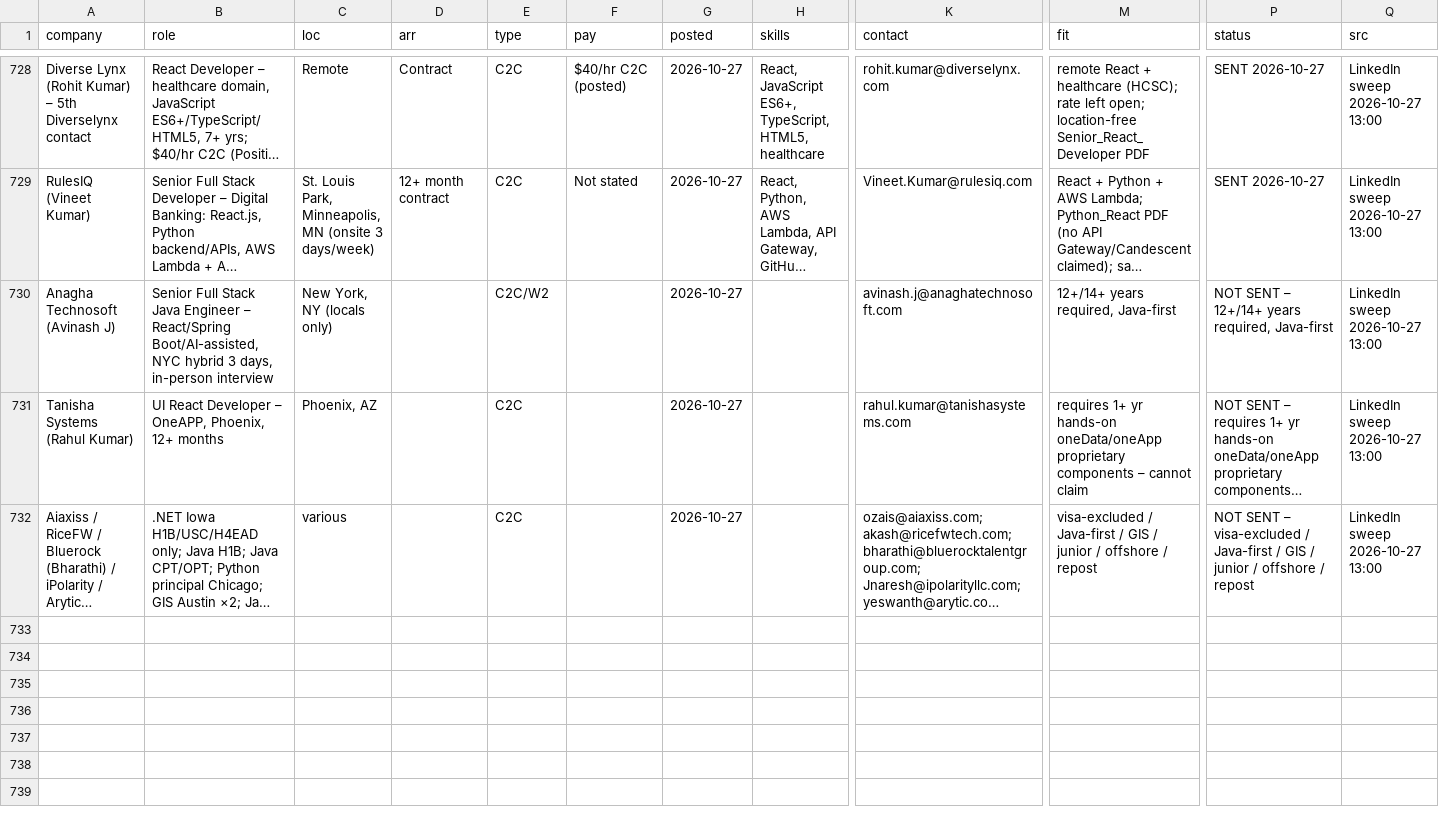
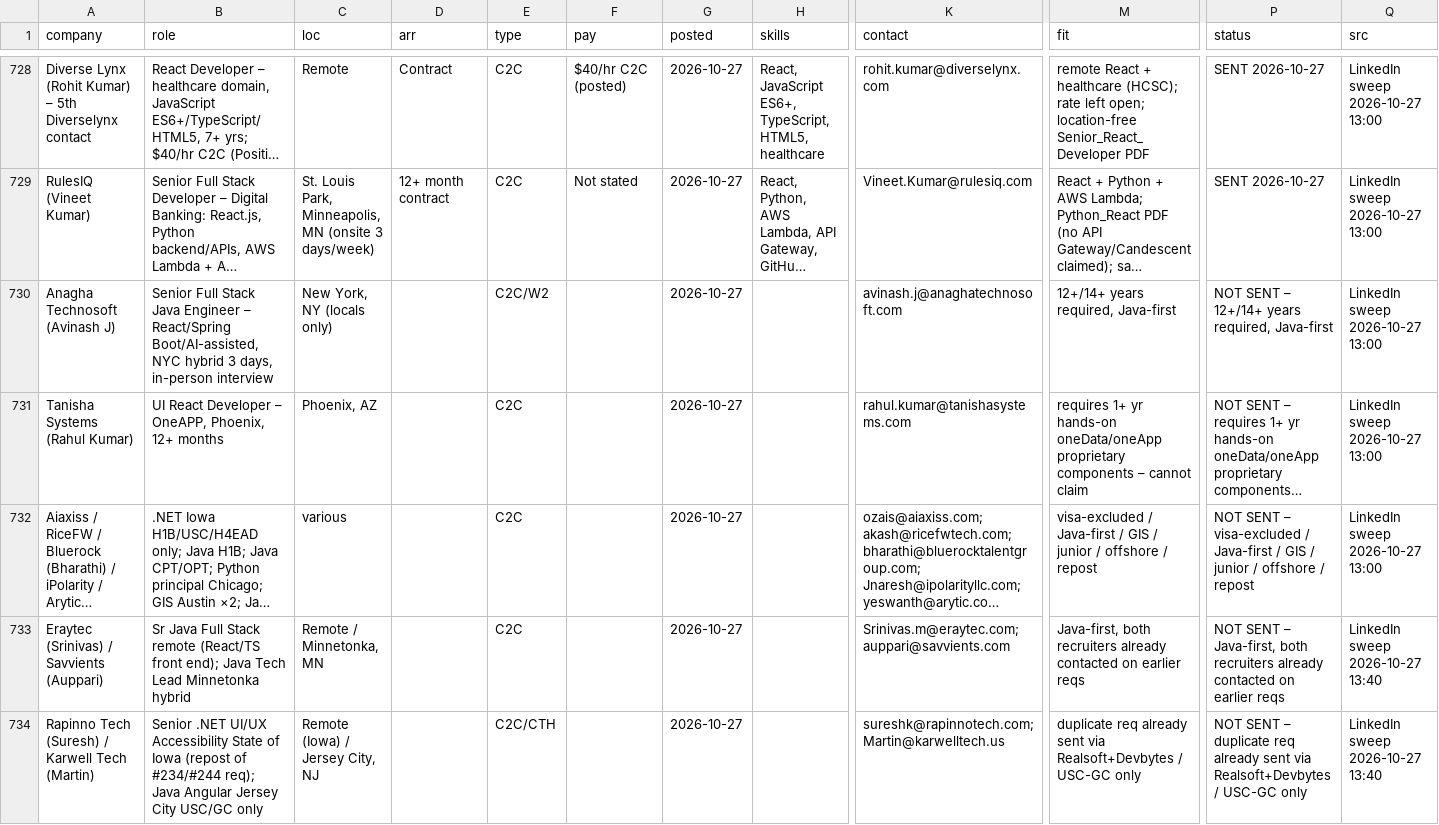
Before and after one commit to aaronrl25/outreach-pipeline-claude-day, a CSV file: data/2026-10-14/Opportunity_Tracker_2026-10-14.csv, drawn as a sheet; only a part is shown, gaps mark what is left out; long unchanged cells end in …; rows hold the shown columns only; the diff names each change by its address in the sheet, - before the commit and + after, or states it on an @@ line.

```diff
--- a/data/2026-10-14/Opportunity_Tracker_2026-10-14.csv
+++ b/data/2026-10-14/Opportunity_Tracker_2026-10-14.csv
+row 733: Eraytec (Srinivas) / Savvients (Auppari) | Sr Java Full Stack remote (React/TS front end); Java Tech Lead Minnetonka hybrid | Remote / Minnetonka, MN |  | C2C |  | 2026-10-27 |  | Srinivas.m@eraytec.com; auppari@savvients.com | Java-first, both recruiters already contacted on earlier reqs | NOT SENT – Java-first, both recruiters already contacted on earlier reqs | LinkedIn sweep 2026-10-27 13:40
+row 734: Rapinno Tech (Suresh) / Karwell Tech (Martin) | Senior .NET UI/UX Accessibility State of Iowa (repost of #234/#244 req); Java Angular Jersey City USC/GC only | Remote (Iowa) / Jersey City, NJ |  | C2C/CTH |  | 2026-10-27 |  | sureshk@rapinnotech.com; Martin@karwelltech.us | duplicate req already sent via Realsoft+Devbytes / USC-GC only | NOT SENT – duplicate req already sent via Realsoft+Devbytes / USC-GC only | LinkedIn sweep 2026-10-27 13:40
```
Also changed, not shown: data/2026-10-14/Outreach_Log.csv, 2 other files.
